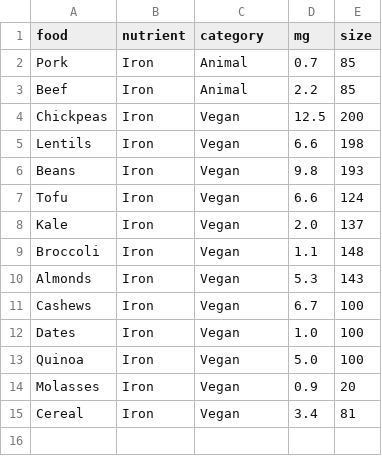
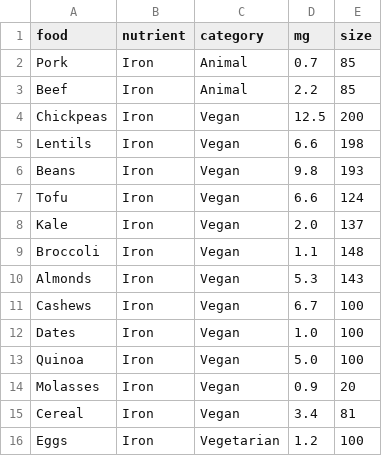
Before and after one commit to ishamartinez/CMPS165FinalProject, a CSV file: iron.csv, drawn as a sheet.

Commit message:
Update iron.csv

```diff
--- a/iron.csv
+++ b/iron.csv
@@ -15 +15,2 @@ food,nutrient,category,mg,size
 "Cereal","Iron","Vegan",3.4,81
+"Eggs","Iron","Vegetarian",1.2,100
```
